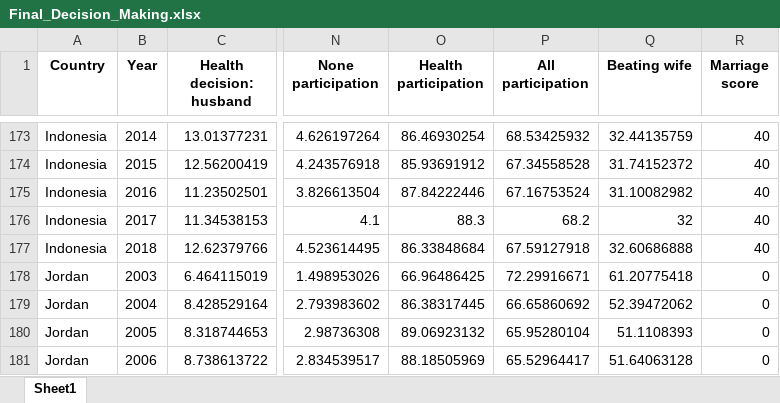
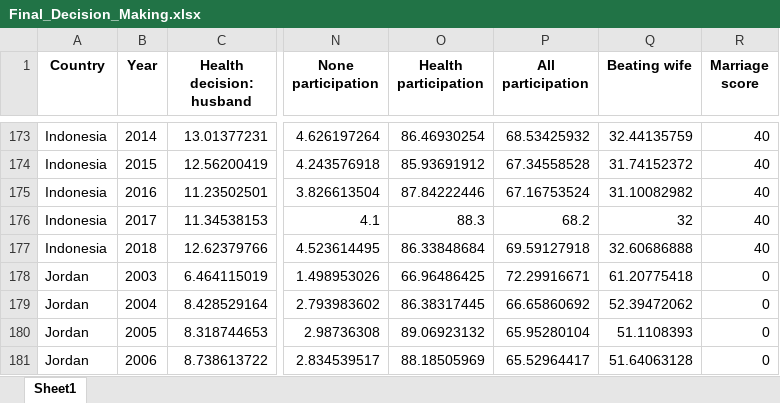
Before and after one commit to bryan273/Household-Authority-Inequality, an Excel workbook: Clean Data/Final_Decision_Making.xlsx, sheet Sheet1, drawn as a sheet; only a part is shown, gaps mark what is left out; values as stored, in another font and other column widths than the file's, no borders; charts and pictures not drawn; the diff names each change by its address in the sheet, - before the commit and + after, or states it on an @@ line.

```diff
--- a/Clean Data/Final_Decision_Making.xlsx (sheet Sheet1)
+++ b/Clean Data/Final_Decision_Making.xlsx (sheet Sheet1)
-P177 (All participation): 67.59127918
+P177 (All participation): 69.59127918
```
Also changed, not shown: charts or pictures, Dashboard Data/Final_Decision_Making.xlsx, Dashboard Data/Forecasting.xlsx, 4 other files.
